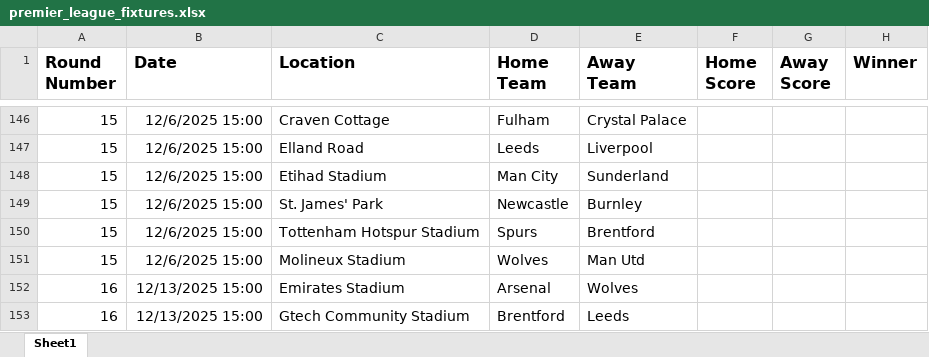
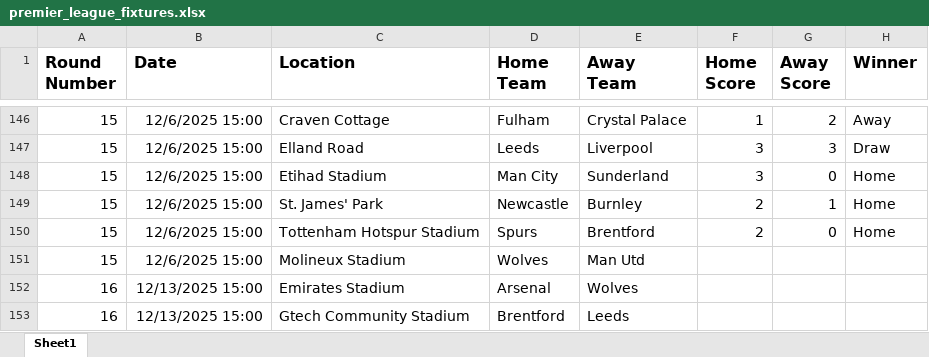
Before and after one commit to sambezza/premierLeagueGame, an Excel workbook: premier_league_fixtures.xlsx, sheet Sheet1, drawn as a sheet; only a part is shown, gaps mark what is left out; values as stored, in another font and other column widths than the file's, no borders; the diff covers the shown part only; the diff names each change by its address in the sheet, - before the commit and + after, or states it on an @@ line.

```diff
--- a/premier_league_fixtures.xlsx (sheet Sheet1)
+++ b/premier_league_fixtures.xlsx (sheet Sheet1)
-F146 (Home Score): (empty)
+F146 (Home Score): 1
-G146 (Away Score): (empty)
+G146 (Away Score): 2
-H146 (Winner): (empty)
+H146 (Winner): Away
-F147:F148 (Home Score): (empty)
+F147:F148 (Home Score): 3
-G147 (Away Score): (empty)
+G147 (Away Score): 3
-H147 (Winner): (empty)
+H147 (Winner): Draw
-G148 (Away Score): (empty)
+G148 (Away Score): 0
-H148:H150 (Winner): (empty)
+H148:H150 (Winner): Home
-F149:F150 (Home Score): (empty)
+F149:F150 (Home Score): 2
-G149 (Away Score): (empty)
+G149 (Away Score): 1
-G150 (Away Score): (empty)
+G150 (Away Score): 0
```
Also changed, not shown: 42 edited cells elsewhere in this sheet.
